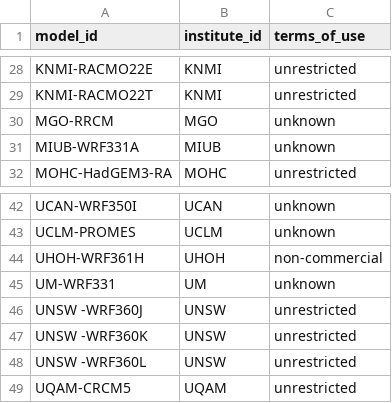
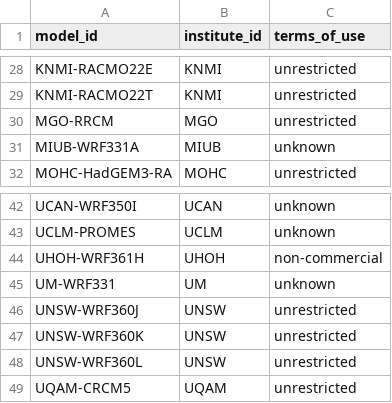
Before and after one commit to WCRP-CORDEX/cordex-cmip5, a CSV file: CORDEX_RCMs_ToU.csv, drawn as a sheet; only a part is shown, gaps mark what is left out.

```diff
--- a/CORDEX_RCMs_ToU.csv
+++ b/CORDEX_RCMs_ToU.csv
@@ -29,3 +29,3 @@ KNMI-RACMO22E, KNMI, unrestricted
 KNMI-RACMO22T, KNMI, unrestricted
-MGO-RRCM, MGO, unknown
+MGO-RRCM, MGO, unrestricted
 MIUB-WRF331A, MIUB, unknown
@@ -45,5 +45,5 @@ UHOH-WRF361H, UHOH, non-commercial
 UM-WRF331, UM, unknown
-UNSW -WRF360J, UNSW , unrestricted
-UNSW -WRF360K, UNSW , unrestricted
-UNSW -WRF360L, UNSW , unrestricted
+UNSW-WRF360J, UNSW, unrestricted
+UNSW-WRF360K, UNSW, unrestricted
+UNSW-WRF360L, UNSW, unrestricted
 UQAM-CRCM5, UQAM, unrestricted
```
Also changed, not shown: 3 other files.
